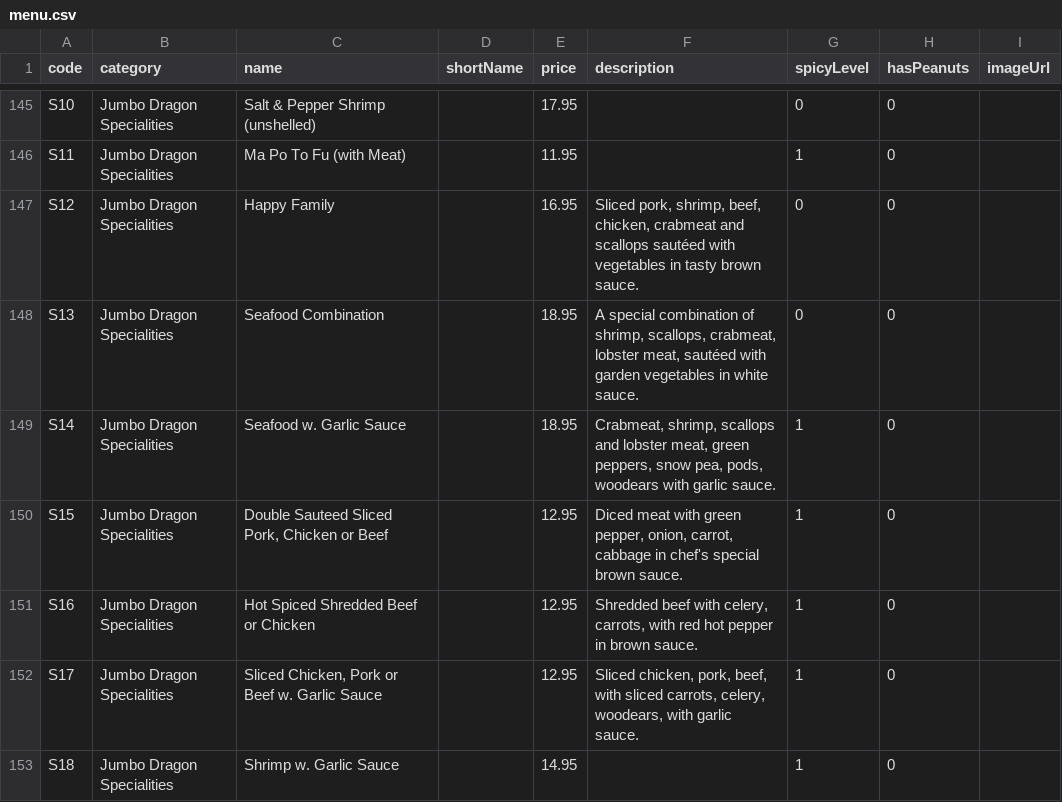
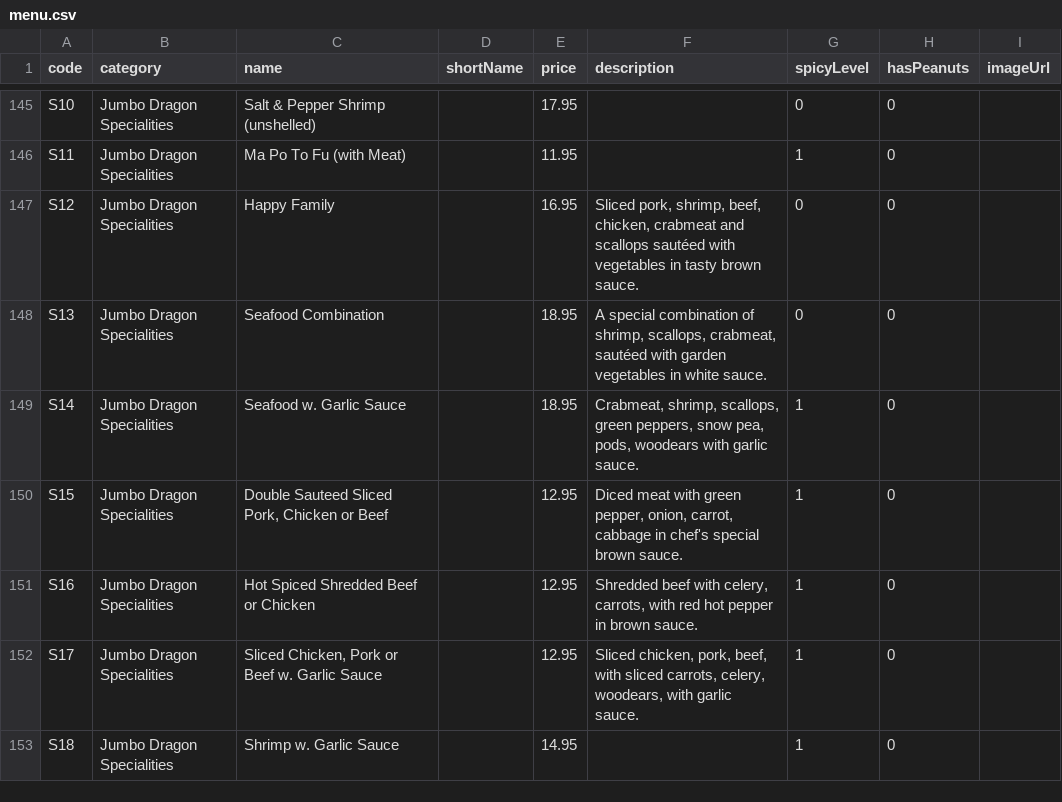
Before and after one commit to SeanWong24/jumbo-dragon-front-end, a CSV file: public/assets/menu.csv, drawn as a sheet; only a part is shown, gaps mark what is left out; the diff names each change by its address in the sheet, - before the commit and + after, or states it on an @@ line.

Commit message:
update menu

```diff
--- a/public/assets/menu.csv
+++ b/public/assets/menu.csv
-F148 (description): …scallops, crabmeat, lobster meat, sautéed with…
+F148 (description): …scallops, crabmeat, sautéed with…
-F149 (description): Crabmeat, shrimp, scallops and lobster meat, green peppers,…
+F149 (description): Crabmeat, shrimp, scallops, green peppers,…
```
